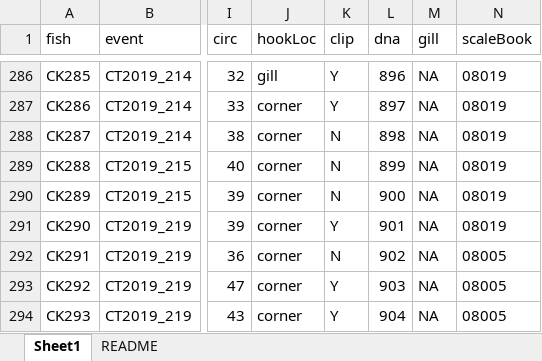
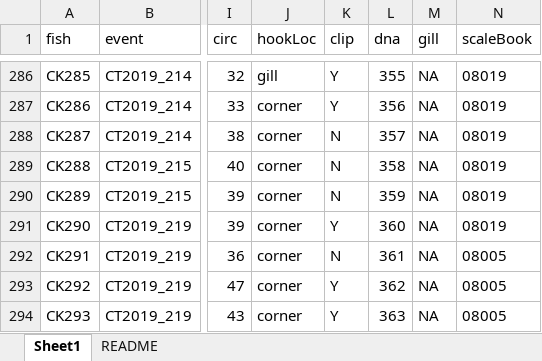
Before and after one commit to CamFreshwater/chinDist, an Excel workbook: data/taggingData/tagChinData.xlsx, sheet Sheet1, drawn as a sheet; only a part is shown, gaps mark what is left out; values as stored, in another font and other column widths than the file's, no borders; 1 other sheet too large or unreadable and not compared; the diff covers the shown part only; the diff names each change by its address in the sheet, - before the commit and + after, or states it on an @@ line.

```diff
--- a/data/taggingData/tagChinData.xlsx (sheet Sheet1)
+++ b/data/taggingData/tagChinData.xlsx (sheet Sheet1)
-L286 (dna): 896
+L286 (dna): 355
-L287 (dna): 897
+L287 (dna): 356
-L288 (dna): 898
+L288 (dna): 357
-L289 (dna): 899
+L289 (dna): 358
-L290 (dna): 900
+L290 (dna): 359
-L291 (dna): 901
+L291 (dna): 360
-L292 (dna): 902
+L292 (dna): 361
-L293 (dna): 903
+L293 (dna): 362
-L294 (dna): 904
+L294 (dna): 363
```
Also changed, not shown: 54 edited cells elsewhere in this sheet.
